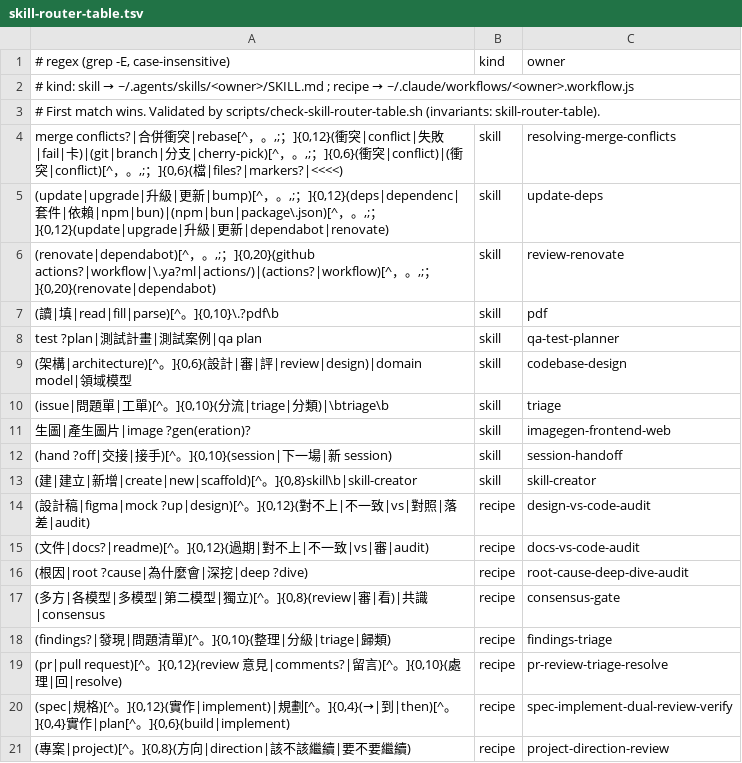
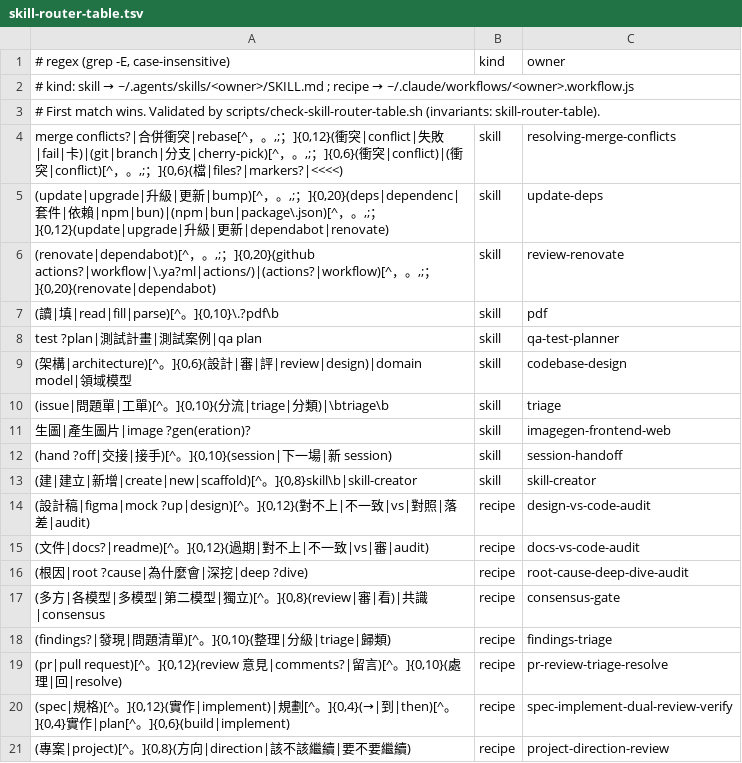
Before and after one commit to ohyeh/agent-scripts, a TSV file: .agents/hooks/skill-router-table.tsv, drawn as a sheet.

```diff
--- a/.agents/hooks/skill-router-table.tsv
+++ b/.agents/hooks/skill-router-table.tsv
@@ -4,3 +4,3 @@
 merge conflicts?|合併衝突|rebase[^，。,;；]{0,12}(衝突|conflict|失敗|fail|卡)|(git|branch|分支|cherry-pick)[^，。,;；]{0,6}(衝突|conflict)|(衝突|conflict)[^，。,;；]{0,6}(檔|files?|markers?|<<<<)	skill	resolving-merge-conflicts
-(update|upgrade|升級|更新|bump)[^，。,;；]{0,12}(deps|dependenc|套件|依賴|npm|bun)|(npm|bun|package\.json)[^，。,;；]{0,12}(update|upgrade|升級|更新|dependabot|renovate)	skill	update-deps
+(update|upgrade|升級|更新|bump)[^，。,;；]{0,20}(deps|dependenc|套件|依賴|npm|bun)|(npm|bun|package\.json)[^，。,;；]{0,12}(update|upgrade|升級|更新|dependabot|renovate)	skill	update-deps
 (renovate|dependabot)[^，。,;；]{0,20}(github actions?|workflow|\.ya?ml|actions/)|(actions?|workflow)[^，。,;；]{0,20}(renovate|dependabot)	skill	review-renovate
```
